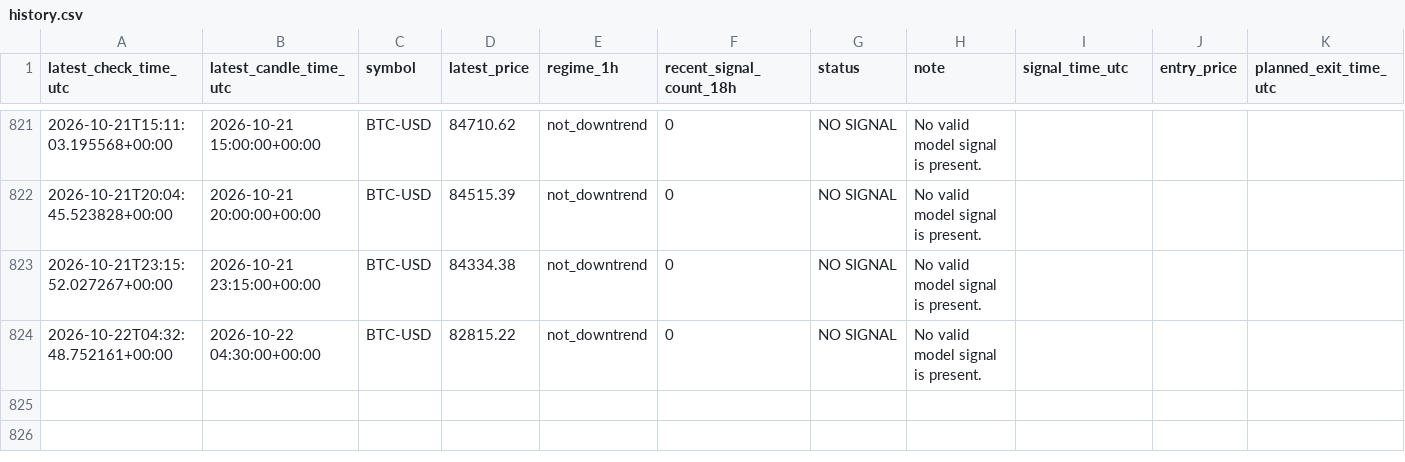
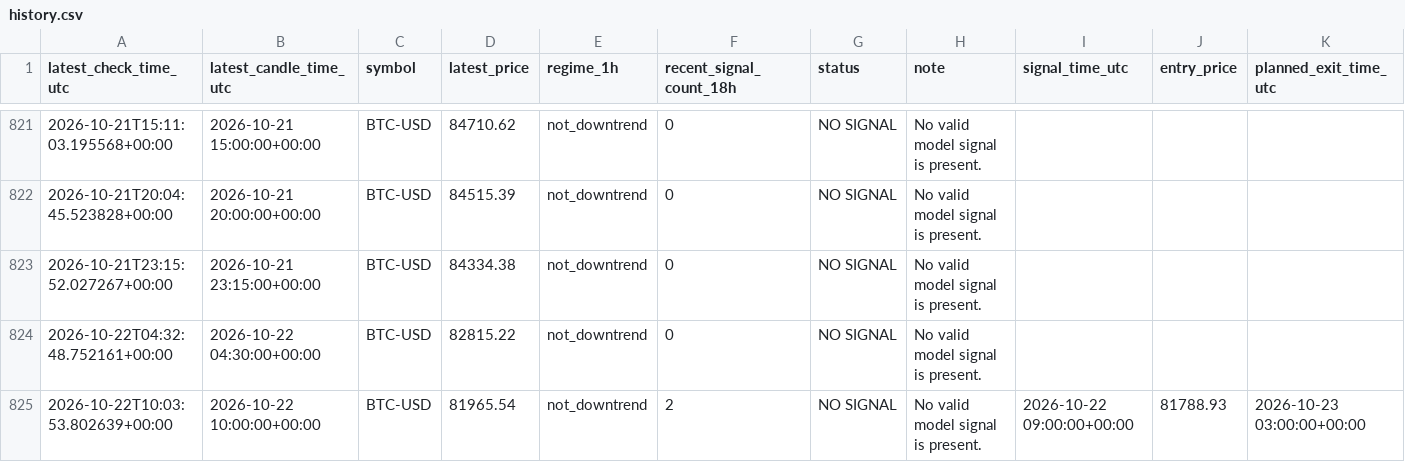
Before and after one commit to liuzhixing2000-oss/BTC_TIDE, a CSV file: history.csv, drawn as a sheet; only a part is shown, gaps mark what is left out; the diff names each change by its address in the sheet, - before the commit and + after, or states it on an @@ line.

```diff
--- a/history.csv
+++ b/history.csv
+row 825: 2026-10-22T10:03:53.802639+00:00 | 2026-10-22 10:00:00+00:00 | BTC-USD | 81965.54 | not_downtrend | 2 | NO SIGNAL | No valid model signal is present. | 2026-10-22 09:00:00+00:00 | 81788.93 | 2026-10-23 03:00:00+00:00
```
Also changed, not shown: 1 other file.
